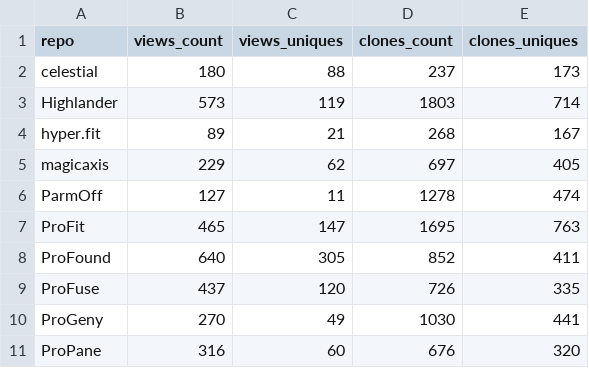
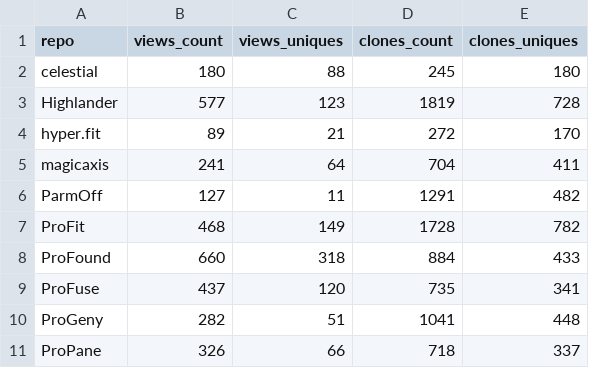
Before and after one commit to asgr/ProTools, a CSV file: data/traffic_total.csv, drawn as a sheet; only a part is shown; the diff covers the shown part only.

```diff
--- a/data/traffic_total.csv
+++ b/data/traffic_total.csv
@@ -1,11 +1,11 @@
 "repo","views_count","views_uniques","clones_count","clones_uniques"
-"celestial",180,88,237,173
-"Highlander",573,119,1803,714
-"hyper.fit",89,21,268,167
-"magicaxis",229,62,697,405
-"ParmOff",127,11,1278,474
-"ProFit",465,147,1695,763
-"ProFound",640,305,852,411
-"ProFuse",437,120,726,335
-"ProGeny",270,49,1030,441
-"ProPane",316,60,676,320
+"celestial",180,88,245,180
+"Highlander",577,123,1819,728
+"hyper.fit",89,21,272,170
+"magicaxis",241,64,704,411
+"ParmOff",127,11,1291,482
+"ProFit",468,149,1728,782
+"ProFound",660,318,884,433
+"ProFuse",437,120,735,341
+"ProGeny",282,51,1041,448
+"ProPane",326,66,718,337
```
Also changed, not shown: 20 edited cells elsewhere in this file, data/traffic_latest.csv, 7 other files.
